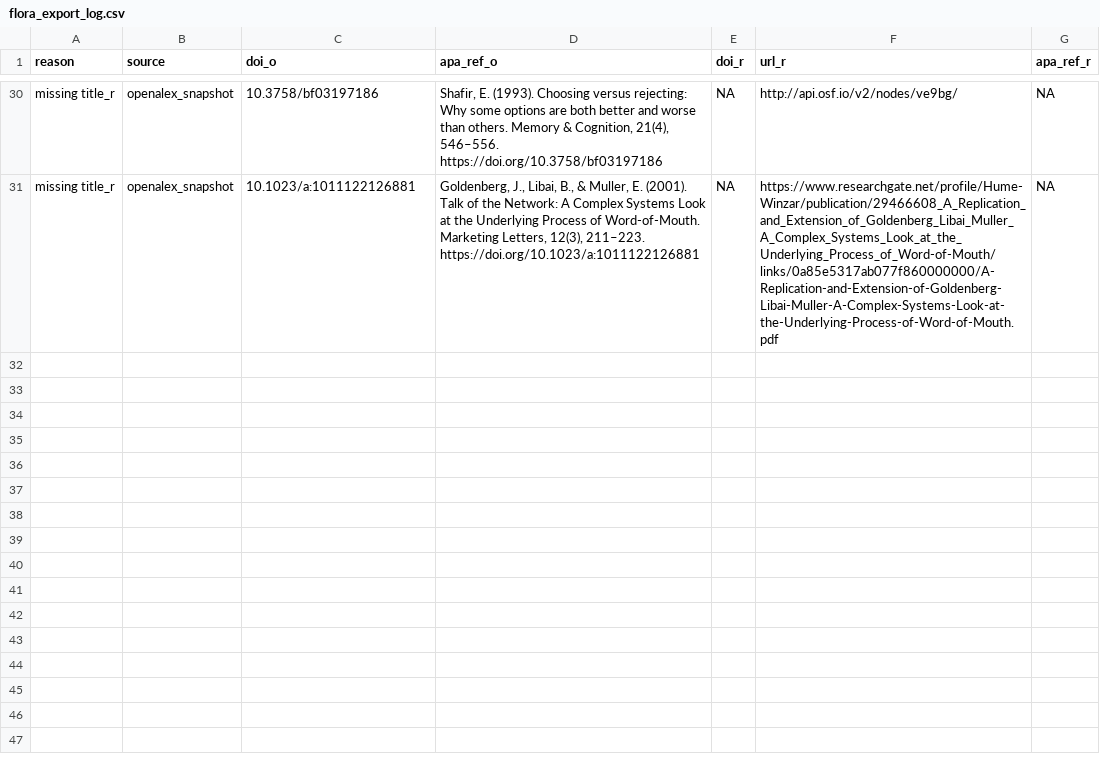
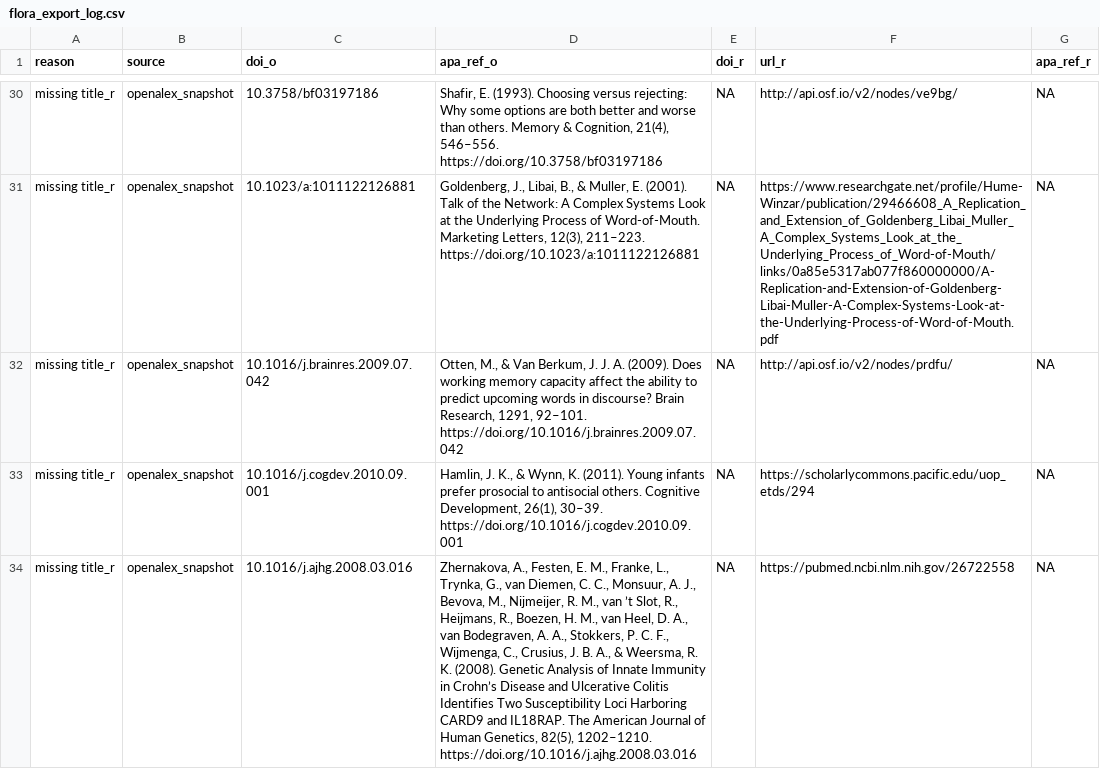
Before and after one commit to forrtproject/fred-data, a CSV file: output/flora_export_log.csv, drawn as a sheet; only a part is shown, gaps mark what is left out; the diff names each change by its address in the sheet, - before the commit and + after, or states it on an @@ line.

```diff
--- a/output/flora_export_log.csv
+++ b/output/flora_export_log.csv
+row 32: missing title_r | openalex_snapshot | 10.1016/j.brainres.2009.07.042 | Otten, M., & Van Berkum, J. J. A. (2009). Does working memory capacity affect the ability to predict upcoming words in discourse? Brain Research, 1291, 92–101. https://doi.org/10.1016/j.brainres.2009.07.042 | NA | http://api.osf.io/v2/nodes/prdfu/ | NA
+row 33: missing title_r | openalex_snapshot | 10.1016/j.cogdev.2010.09.001 | Hamlin, J. K., & Wynn, K. (2011). Young infants prefer prosocial to antisocial others. Cognitive Development, 26(1), 30–39. https://doi.org/10.1016/j.cogdev.2010.09.001 | NA | https://scholarlycommons.pacific.edu/uop_etds/294 | NA
+row 34: missing title_r | openalex_snapshot | 10.1016/j.ajhg.2008.03.016 | Zhernakova, A., Festen, E. M., Franke, L., Trynka, G., van Diemen, C. C., Monsuur, A. J., Bevova, M., Nijmeijer, R. M., van ’t Slot, R., Heijmans, R., Boezen, H. M., van Heel, D. A., van Bodegraven, A. A., Stokkers, P. C. F., Wijmenga, C., Crusius, J. B. A., & Weersma, R. K. (2008). Genetic Analysis of Innate Immunity in Crohn’s Disease and Ulcerative Colitis Identifies Two Susceptibility Loci Harboring CARD9 and IL18RAP. The American Journal of Human Genetics, 82(5), 1202–1210. https://doi.org/10.1016/j.ajhg.2008.03.016 | NA | https://pubmed.ncbi.nlm.nih.gov/26722558 | NA
```
Also changed, not shown: cache/openalex_keywords_language.csv, 6 other files.
